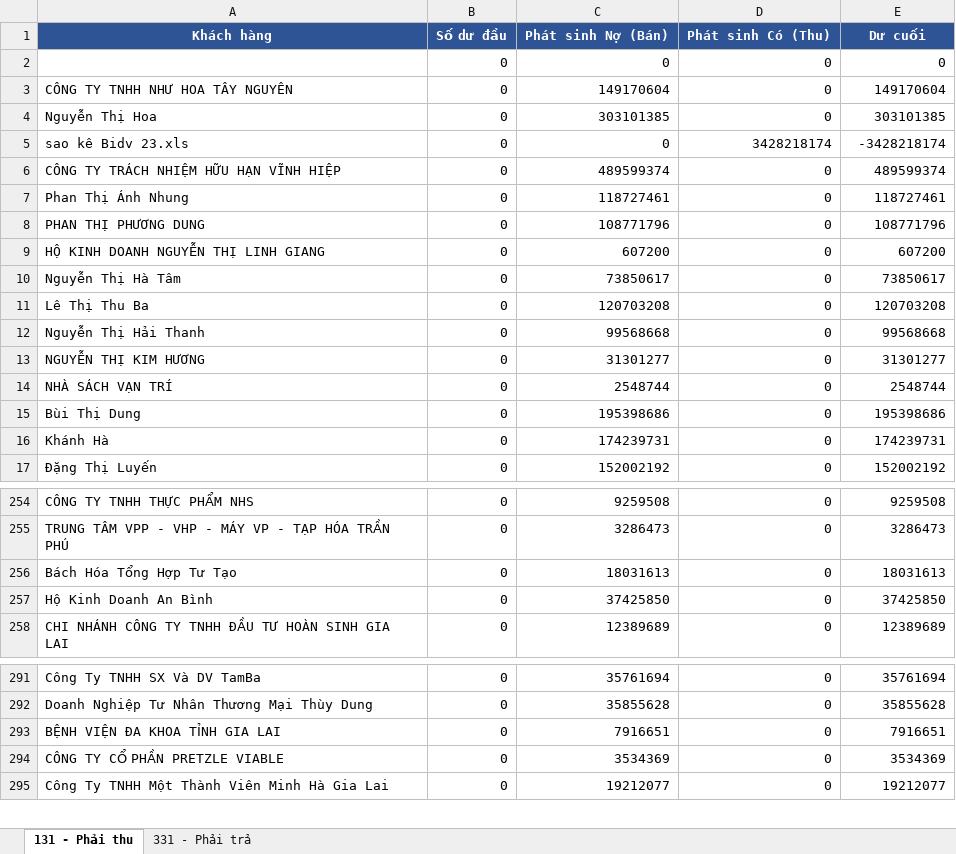
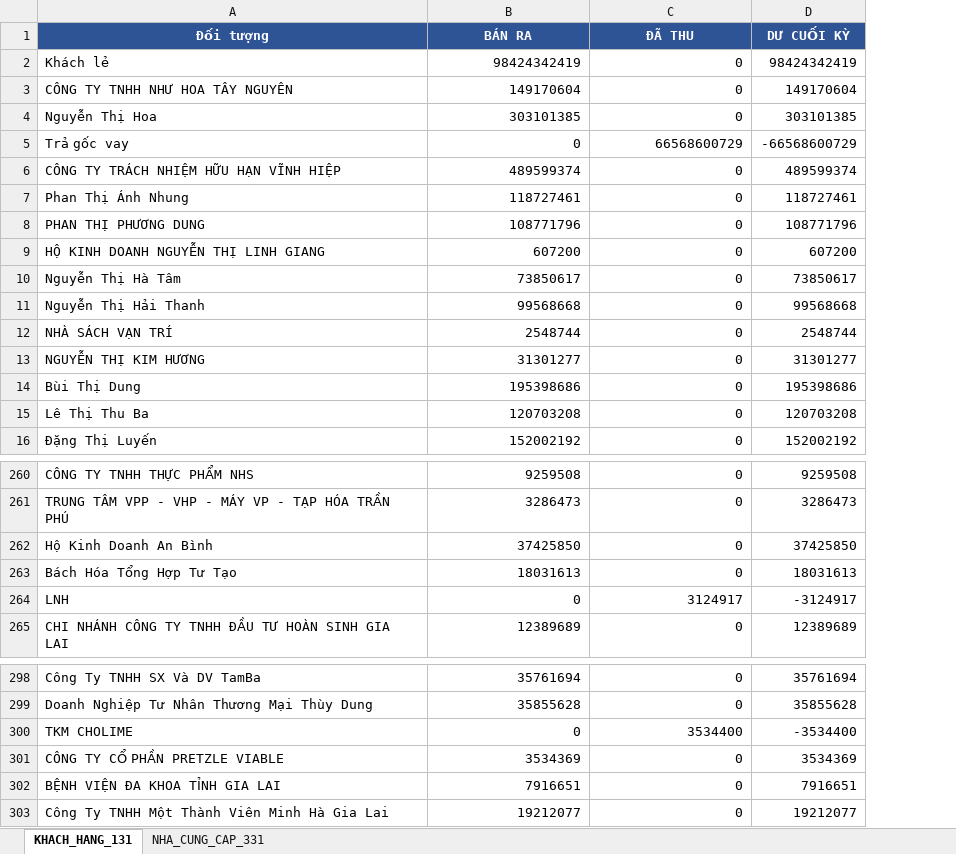
Before and after one commit to KataChannel/ragketoan, an Excel workbook: docs/hoang-huy-phat/sosach2023/BAO_CAO_CONG_NO_HHP_2023.xlsx, sheet KHACH_HANG_131, drawn as a sheet; only a part is shown, gaps mark what is left out; values as stored, in another font and other column widths than the file's, no borders; removed rows and columns are numbered as before the commit, all else as after; the diff covers the shown part only; the diff names each change by its address in the sheet, - before the commit and + after, or states it on an @@ line.

```diff
--- a/docs/hoang-huy-phat/sosach2023/BAO_CAO_CONG_NO_HHP_2023.xlsx (sheet KHACH_HANG_131)
+++ b/docs/hoang-huy-phat/sosach2023/BAO_CAO_CONG_NO_HHP_2023.xlsx (sheet KHACH_HANG_131)
-sheet tab: 131 - Phải thu
+sheet tab: KHACH_HANG_131
-sheet tab: 331 - Phải trả
+sheet tab: NHA_CUNG_CAP_331
-column B, rows 3-4: 0 | 0; rows 6-11: all 0; row 17: 0; rows 254-256: all 0; row 258: 0; rows 291-293: all 0; row 295: 0
-row 1: Khách hàng | Số dư đầu | Phát sinh Nợ (Bán) | Phát sinh Có (Thu) | Dư cuối
-row 2:  | 0 | 0 | 0 | 0
+row 1: Đối tượng | BÁN RA | ĐÃ THU | DƯ CUỐI KỲ
+row 2: Khách lẻ | 98424342419 | 0 | 98424342419
-row 5: sao kê Bidv 23.xls | 0 | 0 | 3428218174 | -3428218174
+row 5: Trả gốc vay | 0 | 66568600729 | -66568600729
@@ row 12 moved to row 11: Nguyễn Thị Hải Thanh @@
@@ row 14 moved to row 12: NHÀ SÁCH VẠN TRÍ @@
@@ row 15 moved to row 14: Bùi Thị Dung @@
@@ row 16 moved to row 21: Khánh Hà @@
@@ row 257 moved to row 262: Hộ Kinh Doanh An Bình @@
+row 264: LNH | 0 | 3124917 | -3124917
+row 300: TKM CHOLIME | 0 | 3534400 | -3534400
@@ row 294 moved to row 301: CÔNG TY CỔ PHẦN PRETZLE VIABLE @@
```
Also changed, not shown: 6 added rows and 109 moved rows elsewhere in this sheet, sheet NHA_CUNG_CAP_331, docs/hoang-huy-phat/XNT_HHP_2023.xlsx, docs/hoang-huy-phat/sosach2023/NKC_HHP_2023.xlsx, 46 other files.
